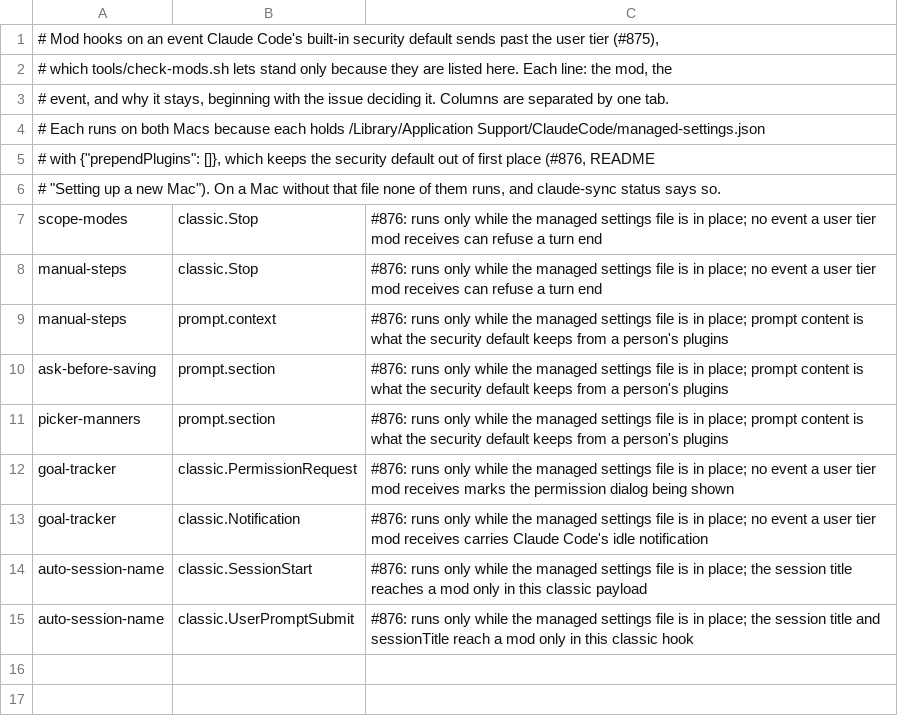
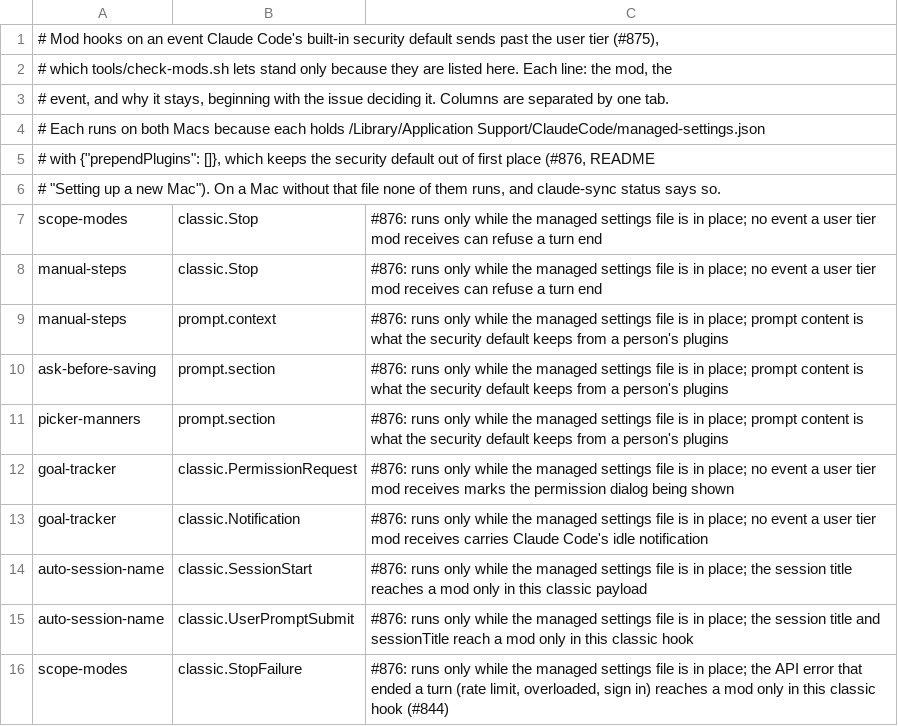
Before and after one commit to danwright32/claude-config, a TSV file: tools/sec-default-bypassed-hooks.tsv, drawn as a sheet.

```diff
--- a/tools/sec-default-bypassed-hooks.tsv
+++ b/tools/sec-default-bypassed-hooks.tsv
@@ -15 +15,2 @@ auto-session-name	classic.SessionStart	#876: runs only while the managed setting
 auto-session-name	classic.UserPromptSubmit	#876: runs only while the managed settings file is in place; the session title and sessionTitle reach a mod only in this classic hook
+scope-modes	classic.StopFailure	#876: runs only while the managed settings file is in place; the API error that ended a turn (rate limit, overloaded, sign in) reaches a mod only in this classic hook (#844)
```
Also changed, not shown: 6 other files.
